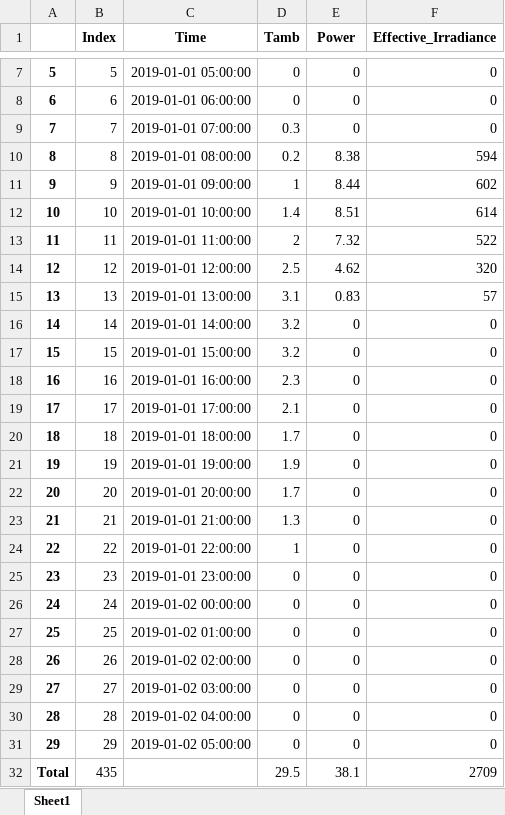
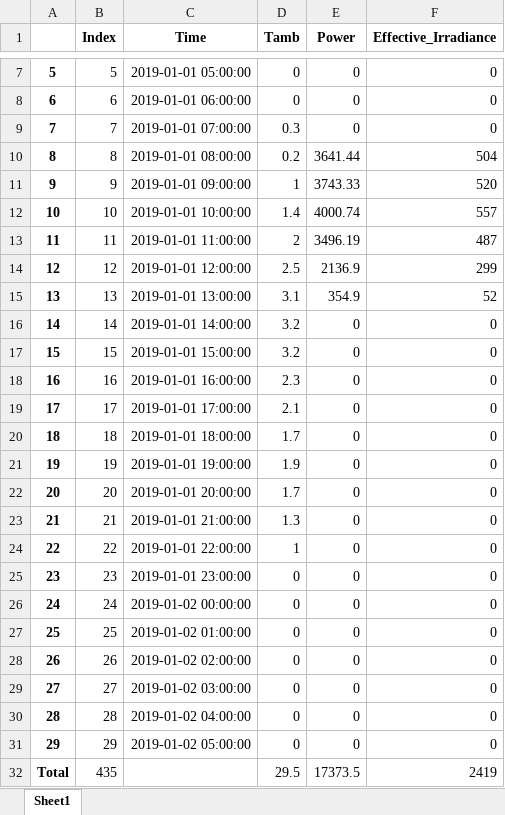
Before and after one commit to hamzaable/Modelling-of-Solar-Roof-Tiles, an Excel workbook: Results1.xlsx, sheet Sheet1, drawn as a sheet; only a part is shown, gaps mark what is left out; values as stored, in another font and other column widths than the file's, no borders; the diff names each change by its address in the sheet, - before the commit and + after, or states it on an @@ line.

Commit message:
Updated Cooling Effect

```diff
--- a/Results1.xlsx (sheet Sheet1)
+++ b/Results1.xlsx (sheet Sheet1)
-E10 (Power): 8.38
+E10 (Power): 3641.44
-F10 (Effective_Irradiance): 594
+F10 (Effective_Irradiance): 504
-E11 (Power): 8.44
+E11 (Power): 3743.33
-F11 (Effective_Irradiance): 602
+F11 (Effective_Irradiance): 520
-E12 (Power): 8.51
+E12 (Power): 4000.74
-F12 (Effective_Irradiance): 614
+F12 (Effective_Irradiance): 557
-E13 (Power): 7.32
+E13 (Power): 3496.19
-F13 (Effective_Irradiance): 522
+F13 (Effective_Irradiance): 487
-E14 (Power): 4.62
+E14 (Power): 2136.9
-F14 (Effective_Irradiance): 320
+F14 (Effective_Irradiance): 299
-E15 (Power): 0.83
+E15 (Power): 354.9
-F15 (Effective_Irradiance): 57
+F15 (Effective_Irradiance): 52
-E32 (Power): 38.1
+E32 (Power): 17373.5
-F32 (Effective_Irradiance): 2709
+F32 (Effective_Irradiance): 2419
```
Also changed, not shown: Result2.xlsx, 7 other files.
